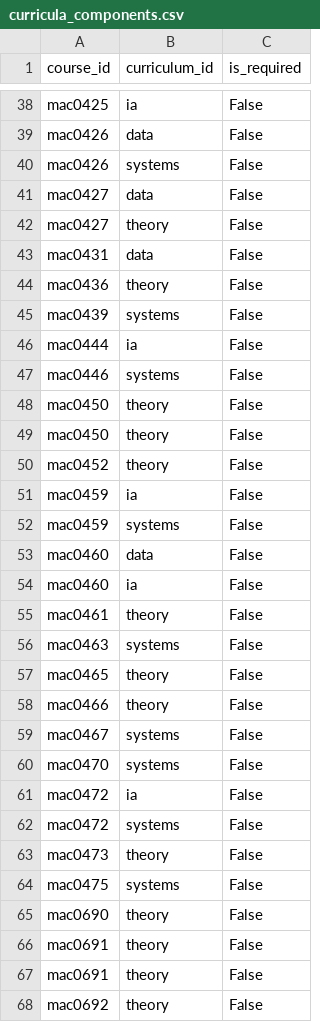
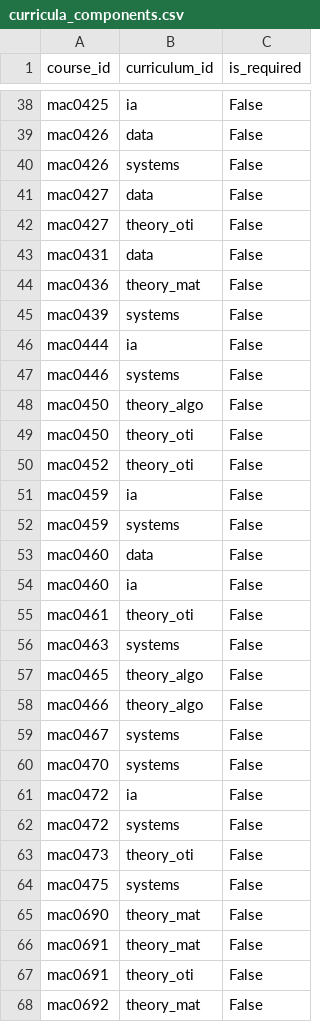
Before and after one commit to DanielCardeal/scheduly, a CSV file: inputs/curricula_components.csv, drawn as a sheet; only a part is shown, gaps mark what is left out; the diff covers the shown part only.

```diff
--- a/inputs/curricula_components.csv
+++ b/inputs/curricula_components.csv
@@ -41,5 +41,5 @@ mac0426,systems,False
 mac0427,data,False
-mac0427,theory,False
+mac0427,theory_oti,False
 mac0431,data,False
-mac0436,theory,False
+mac0436,theory_mat,False
 mac0439,systems,False
@@ -47,5 +47,5 @@ mac0444,ia,False
 mac0446,systems,False
-mac0450,theory,False
-mac0450,theory,False
-mac0452,theory,False
+mac0450,theory_algo,False
+mac0450,theory_oti,False
+mac0452,theory_oti,False
 mac0459,ia,False
@@ -54,6 +54,6 @@ mac0460,data,False
 mac0460,ia,False
-mac0461,theory,False
+mac0461,theory_oti,False
 mac0463,systems,False
-mac0465,theory,False
-mac0466,theory,False
+mac0465,theory_algo,False
+mac0466,theory_algo,False
 mac0467,systems,False
@@ -62,7 +62,7 @@ mac0472,ia,False
 mac0472,systems,False
-mac0473,theory,False
+mac0473,theory_oti,False
 mac0475,systems,False
-mac0690,theory,False
-mac0691,theory,False
-mac0691,theory,False
-mac0692,theory,False
+mac0690,theory_mat,False
+mac0691,theory_mat,False
+mac0691,theory_oti,False
+mac0692,theory_mat,False
```
Also changed, not shown: 28 edited cells elsewhere in this file, 1 other file.
